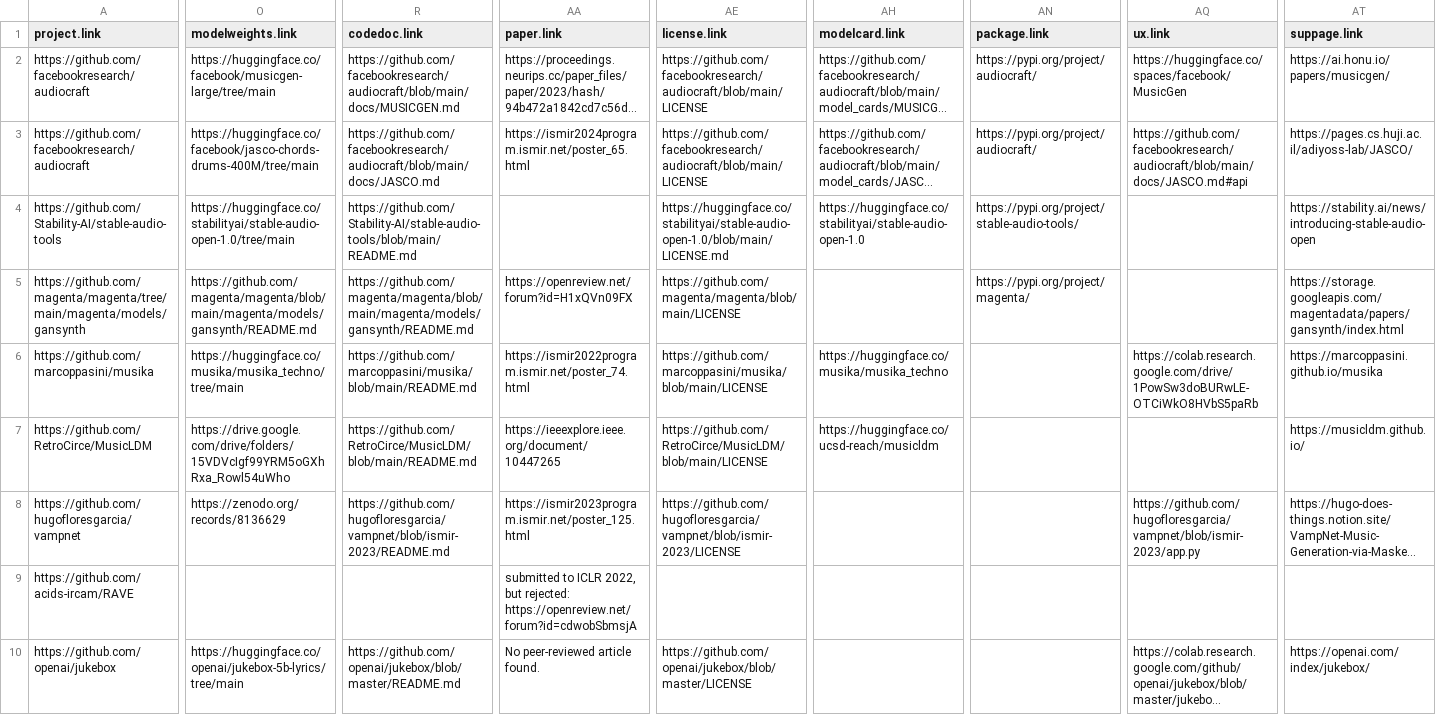
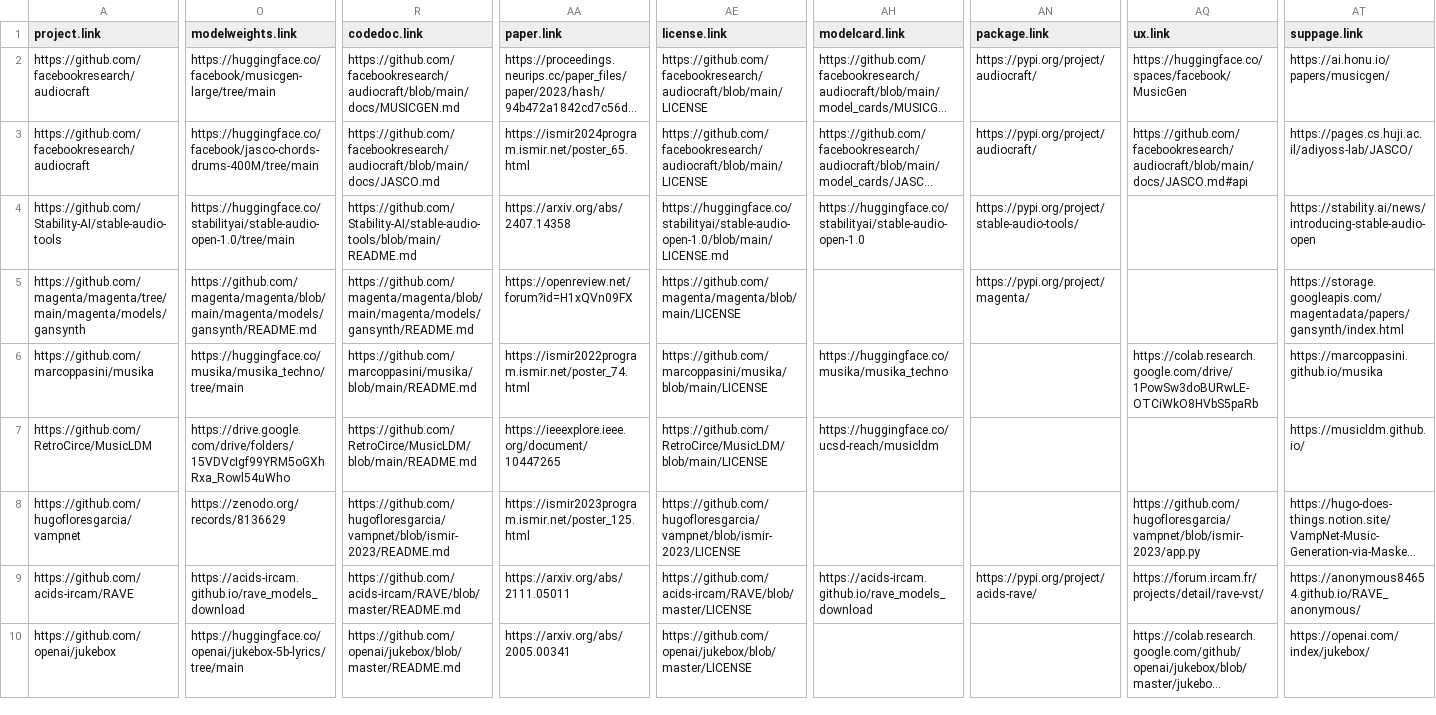
Before and after one commit to roserbatlleroca/MusGO_framework, a CSV file: docs/df.csv, drawn as a sheet; only a part is shown, gaps mark what is left out; long unchanged cells end in …; the diff covers the shown part only; the diff names each change by its address in the sheet, - before the commit and + after, or states it on an @@ line.

Commit message:
Add final links

```diff
--- a/docs/df.csv
+++ b/docs/df.csv
-AA4 (paper.link): (empty)
+AA4 (paper.link): https://arxiv.org/abs/2407.14358
-O9 (modelweights.link): (empty)
+O9 (modelweights.link): https://acids-ircam.github.io/rave_models_download
-R9 (codedoc.link): (empty)
+R9 (codedoc.link): https://github.com/acids-ircam/RAVE/blob/master/README.md
-AA9 (paper.link): submitted to ICLR 2022, but rejected: https://openreview.net/forum?id=cdwobSbmsjA
+AA9 (paper.link): https://arxiv.org/abs/2111.05011
-AE9 (license.link): (empty)
+AE9 (license.link): https://github.com/acids-ircam/RAVE/blob/master/LICENSE
-AH9 (modelcard.link): (empty)
+AH9 (modelcard.link): https://acids-ircam.github.io/rave_models_download
-AN9 (package.link): (empty)
+AN9 (package.link): https://pypi.org/project/acids-rave/
-AQ9 (ux.link): (empty)
+AQ9 (ux.link): https://forum.ircam.fr/projects/detail/rave-vst/
-AT9 (suppage.link): (empty)
+AT9 (suppage.link): https://anonymous84654.github.io/RAVE_anonymous/
-AA10 (paper.link): No peer-reviewed article found.
+AA10 (paper.link): https://arxiv.org/abs/2005.00341
```
Also changed, not shown: 19 edited cells elsewhere in this file, misc/openness_eval.csv, 11 other files.
